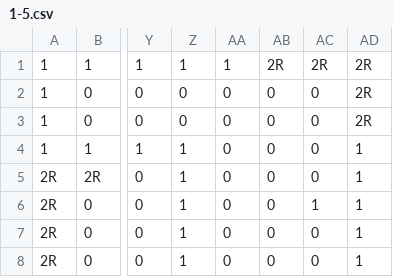
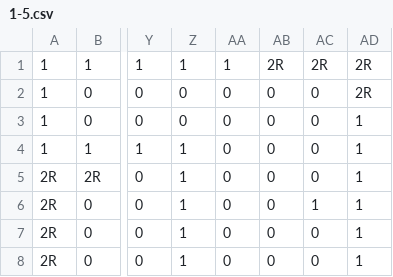
Before and after one commit to Hyodeon/W01_Team3, a CSV file: Assets/Map/1-5.csv, drawn as a sheet; only a part is shown, gaps mark what is left out; the diff names each change by its address in the sheet, - before the commit and + after, or states it on an @@ line.

Commit message:
Update 1-5.csv

```diff
--- a/Assets/Map/1-5.csv
+++ b/Assets/Map/1-5.csv
-AD3: 2R
+AD3: 1
```
